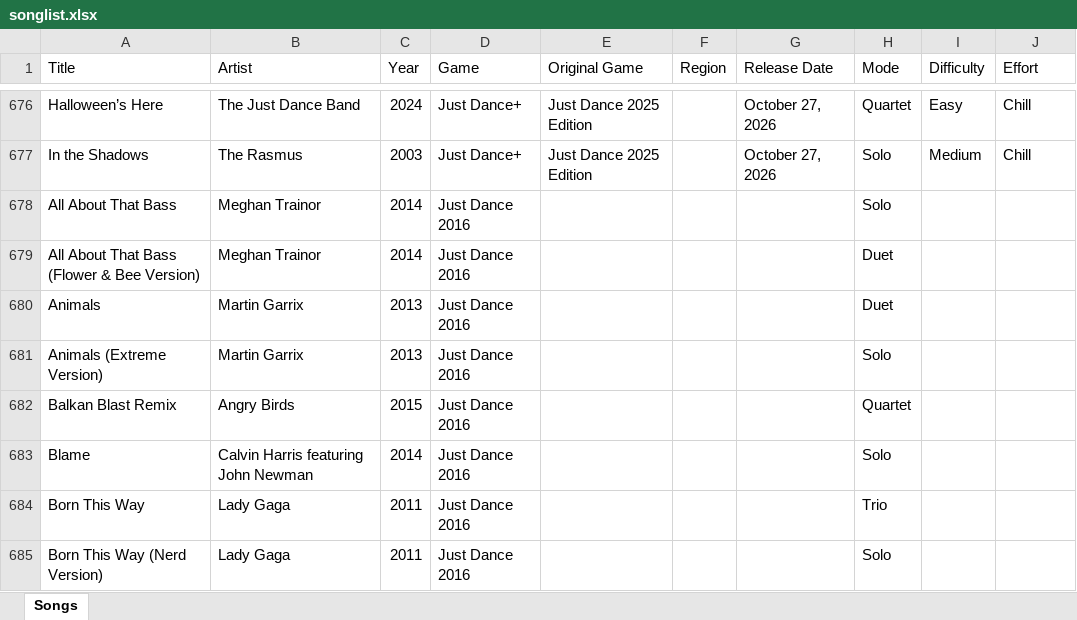
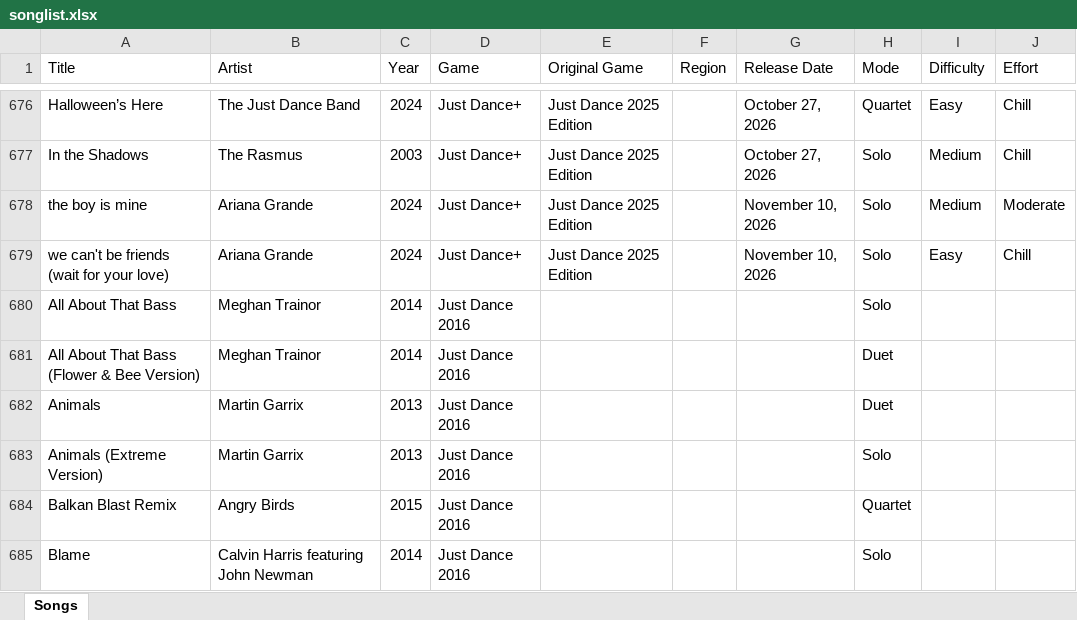
Before and after one commit to wl03355609/Just-Dance-Queue-Butt, an Excel workbook: songlist.xlsx, sheet Songs, drawn as a sheet; only a part is shown, gaps mark what is left out; the shorter side is filled out with more unchanged rows; values as stored, in another font and other column widths than the file's, no borders; the diff names each change by its address in the sheet, - before the commit and + after, or states it on an @@ line.

```diff
--- a/songlist.xlsx (sheet Songs)
+++ b/songlist.xlsx (sheet Songs)
+row 678: the boy is mine | Ariana Grande | 2024 | Just Dance+ | Just Dance 2025 Edition |  | November 10, 2026 | Solo | Medium | Moderate
+row 679: we can't be friends (wait for your love) | Ariana Grande | 2024 | Just Dance+ | Just Dance 2025 Edition |  | November 10, 2026 | Solo | Easy | Chill
```
Also changed, not shown: 1 other file.
